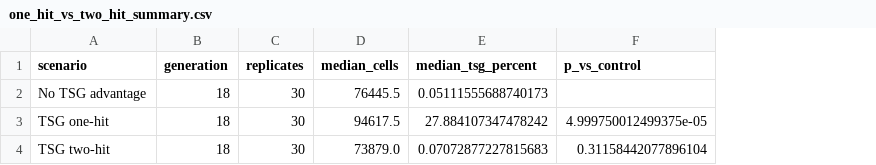
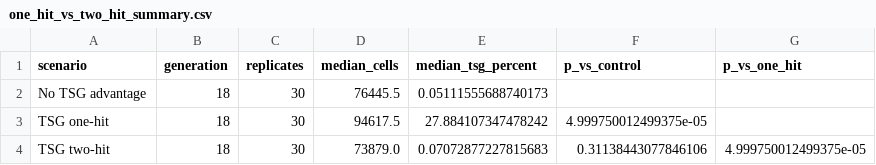
Before and after one commit to astcgt/bme6120-tumor-modeling, a CSV file: outputs/one_hit_vs_two_hit_summary.csv, drawn as a sheet; the diff names each change by its address in the sheet, - before the commit and + after, or states it on an @@ line.

Commit message:
Test all scenario pairs in one-hit vs two-hit panel C

```diff
--- a/outputs/one_hit_vs_two_hit_summary.csv
+++ b/outputs/one_hit_vs_two_hit_summary.csv
+column G (p_vs_one_hit), row 4: 4.999750012499375e-05
-F4 (p_vs_control): 0.31158442077896104
+F4 (p_vs_control): 0.31138443077846106
```
Also changed, not shown: 6 other files.
